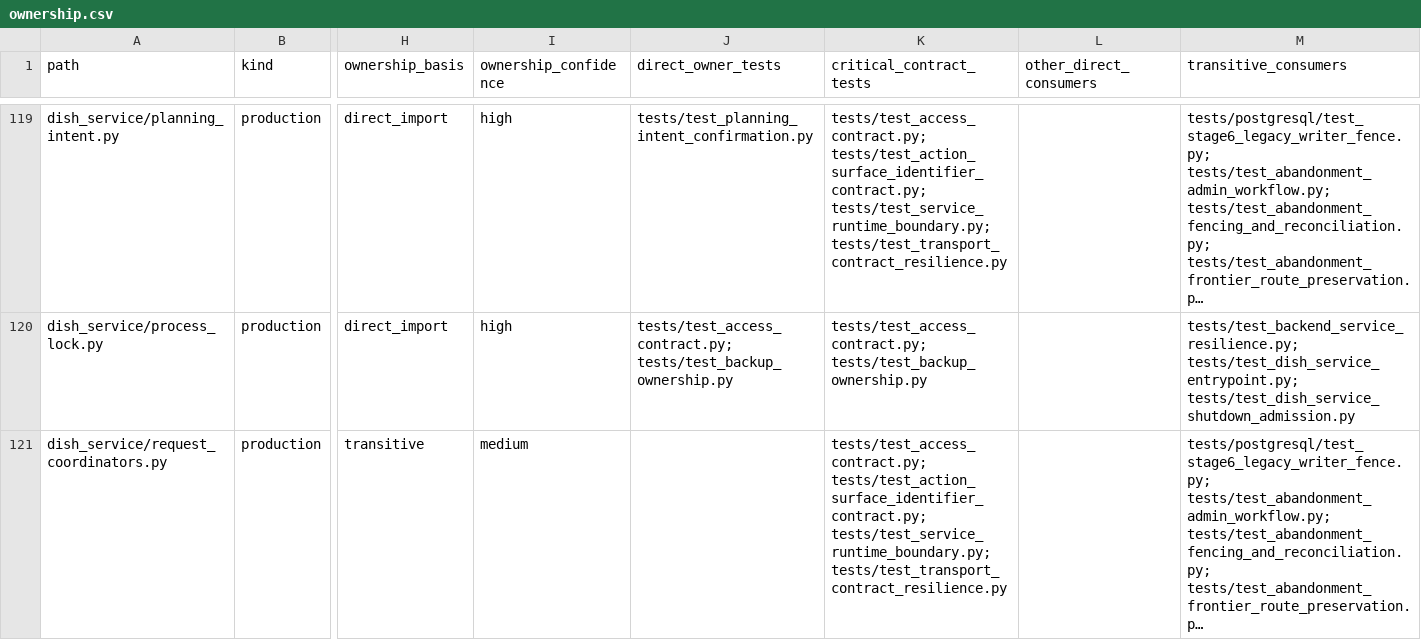
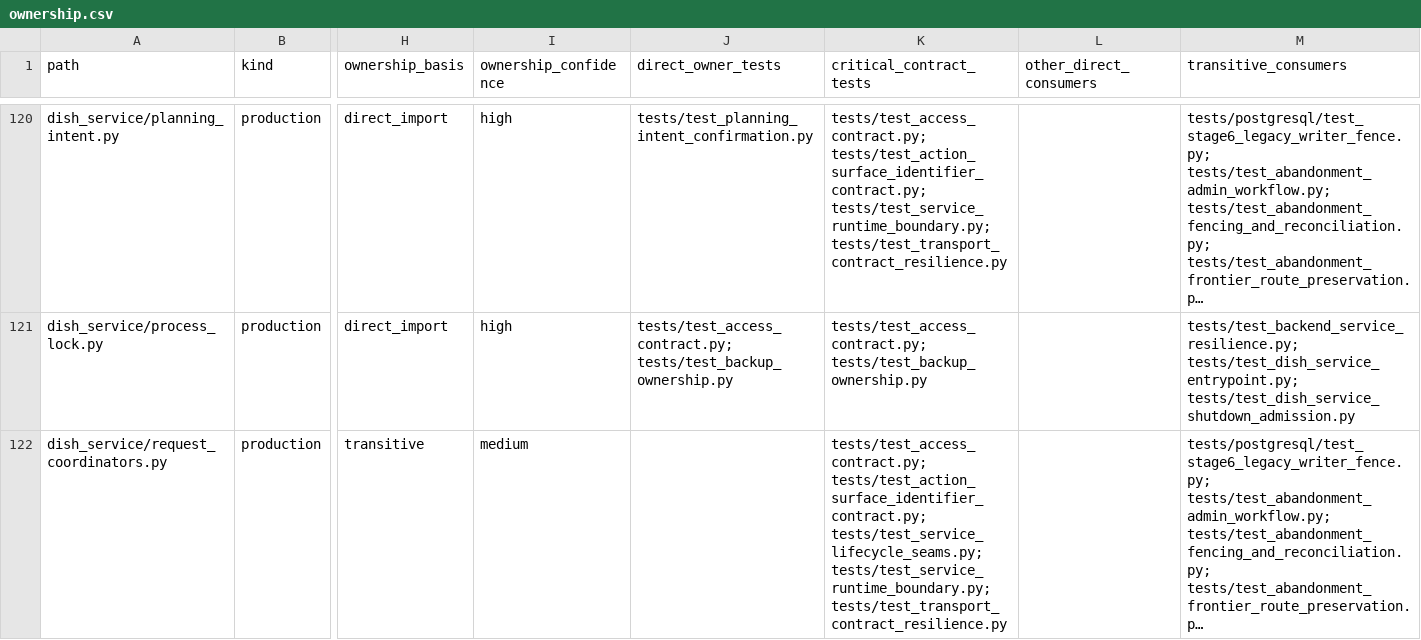
Before and after one commit to marcogallotta/ai-tools, a CSV file: dish/test_selection/ownership.csv, drawn as a sheet; only a part is shown, gaps mark what is left out; long unchanged cells end in …; addresses are those after the commit; the diff covers the shown part only; the diff names each change by its address in the sheet, - before the commit and + after, or states it on an @@ line.

Commit message:
refactor(dish): add typed DishService lifecycle seams
Extract narrow request and lease lifecycle collaborators so the highest-friction
service behavior can be tested without constructing or imitating the complete
DishService graph.

- add a typed RequestReplayPort and injectable functional replay adapter
- add typed agent and admin request-service protocols for the existing
  coordinators
- retain default replay adapters on execution-state dataclasses so direct
  characterization construction remains compatible
- add LeaseRequestCoordinator for lease renewal, recovery, and expiry request
  lifecycles
- keep DishService as the public facade and composition root and delegate the
  extracted lifecycle operations through typed collaborators
- preserve transaction boundaries, cleanup order, error conversion, durable
  replay, lease semantics, audit behavior, and shadow capture
- add direct seam characterization for coordinator call order, facade
  delegation, typed constructor dependencies, and cleanup/error compatibility
- update test-selection ownership

This is a narrow seam extraction, not a broad DishService redesign, package
reorganization, or PostgresCommandPort decomposition.

Tests:
- 7 passed: lifecycle seam characterization tests

```diff
--- a/dish/test_selection/ownership.csv
+++ b/dish/test_selection/ownership.csv
-K122 (critical_contract_tests): tests/test_access_contract.py; tests/test_action_surface_identifier_contract.py; tests/test_service_runtime_boundary.py; tests/test_transport_contract_resilience.py
+K122 (critical_contract_tests): tests/test_access_contract.py; tests/test_action_surface_identifier_contract.py; tests/test_service_lifecycle_seams.py; tests/test_service_runtime_boundary.py; tests/test_transport_contract_resilience.py
```
Also changed, not shown: 2 added rows and 2 edited cells elsewhere in this file, 7 other files.
